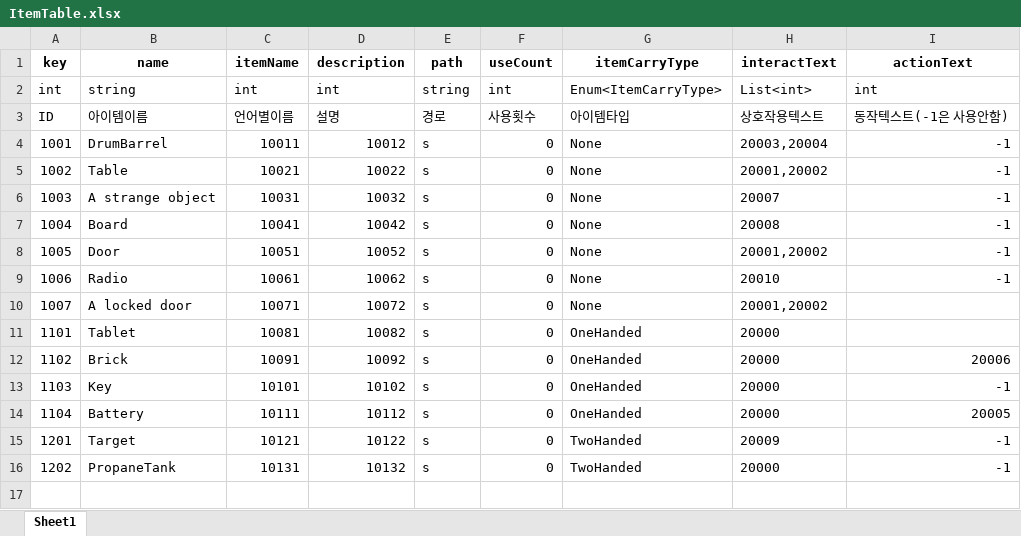
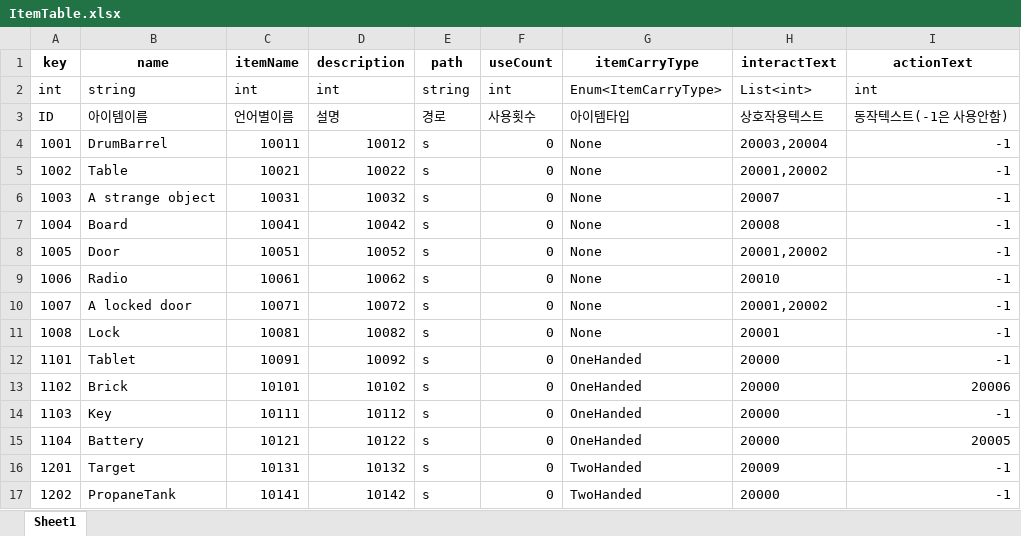
Before and after one commit to minsu454/Invisiphobia_NullPath, an Excel workbook: ExcelToJsonWizard-main/excel_files/ItemTable.xlsx, sheet Sheet1, drawn as a sheet; values as stored, in another font and other column widths than the file's, no borders; addresses are those after the commit; the diff names each change by its address in the sheet, - before the commit and + after, or states it on an @@ line.

```diff
--- a/ExcelToJsonWizard-main/excel_files/ItemTable.xlsx (sheet Sheet1)
+++ b/ExcelToJsonWizard-main/excel_files/ItemTable.xlsx (sheet Sheet1)
-I10 (actionText): (empty)
+I10 (actionText): -1
+row 11: 1008 | Lock | 10081 | 10082 | s | 0 | None | 20001 | -1
-C12 (itemName): 10081
+C12 (itemName): 10091
-D12 (description): 10082
+D12 (description): 10092
-I12 (actionText): (empty)
+I12 (actionText): -1
-C13 (itemName): 10091
+C13 (itemName): 10101
-D13 (description): 10092
+D13 (description): 10102
-C14 (itemName): 10101
+C14 (itemName): 10111
-D14 (description): 10102
+D14 (description): 10112
-C15 (itemName): 10111
+C15 (itemName): 10121
-D15 (description): 10112
+D15 (description): 10122
-C16 (itemName): 10121
+C16 (itemName): 10131
-D16 (description): 10122
+D16 (description): 10132
-C17 (itemName): 10131
+C17 (itemName): 10141
-D17 (description): 10132
+D17 (description): 10142
```
Also changed, not shown: ExcelToJsonWizard-main/excel_files/ItemTextTable.xlsx, 3 other files.
